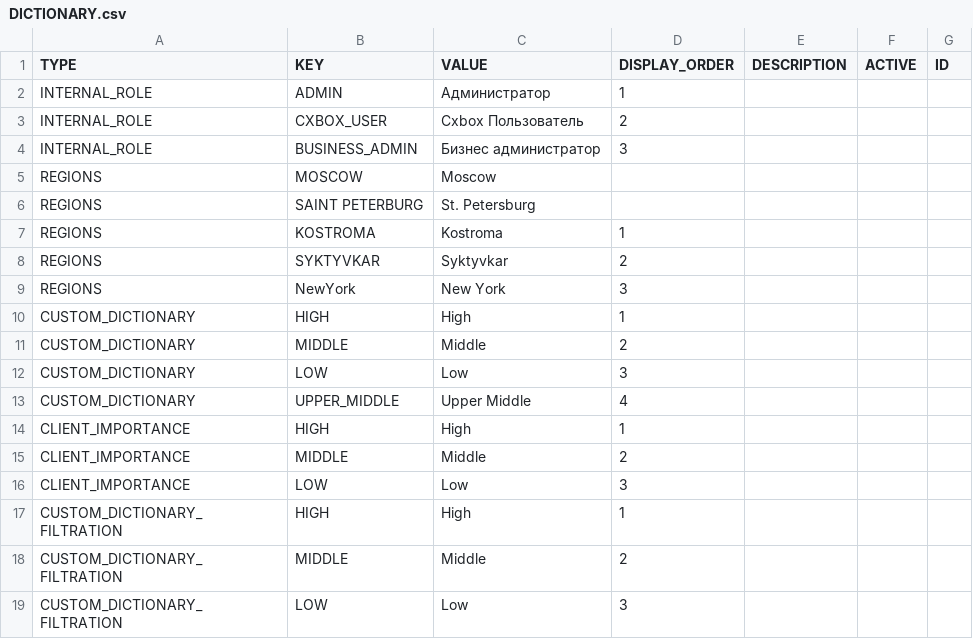
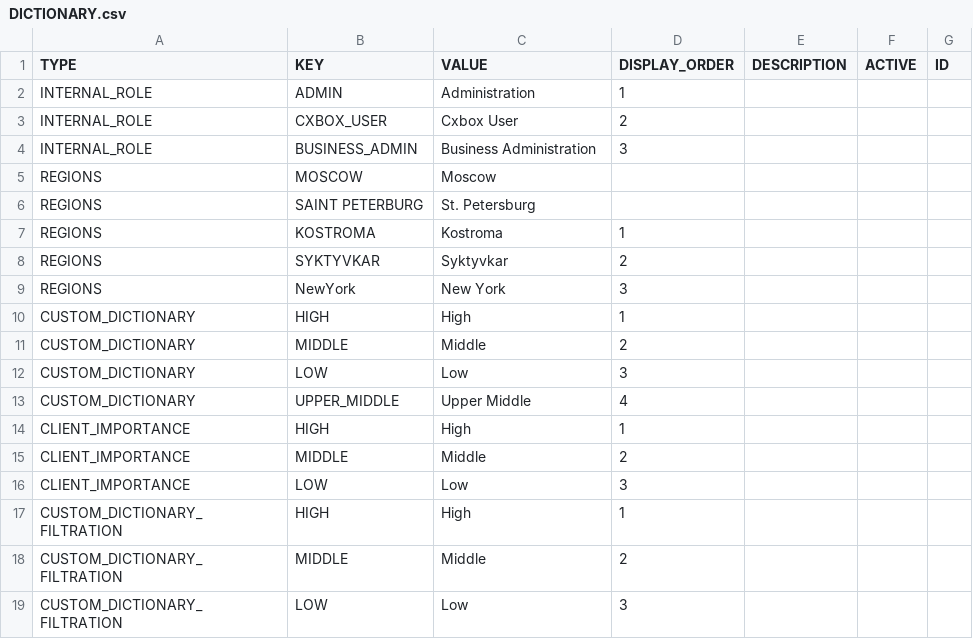
Before and after one commit to CX-Box/cxbox-code-samples, a CSV file: src/main/resources/db/data/cxbox/DICTIONARY.csv, drawn as a sheet.

Commit message:
CXBOX-569 Documentation. New Lov

```diff
--- a/src/main/resources/db/data/cxbox/DICTIONARY.csv
+++ b/src/main/resources/db/data/cxbox/DICTIONARY.csv
@@ -1,5 +1,5 @@
 TYPE;KEY;VALUE;DISPLAY_ORDER;DESCRIPTION;ACTIVE;ID
-INTERNAL_ROLE;ADMIN;Администратор;1;;;
-INTERNAL_ROLE;CXBOX_USER;Cxbox Пользователь;2;;;
-INTERNAL_ROLE;BUSINESS_ADMIN;Бизнес администратор;3;;;
+INTERNAL_ROLE;ADMIN;Administration;1;;;
+INTERNAL_ROLE;CXBOX_USER;Cxbox User;2;;;
+INTERNAL_ROLE;BUSINESS_ADMIN;Business Administration;3;;;
 REGIONS;MOSCOW;Moscow;;;;
```
